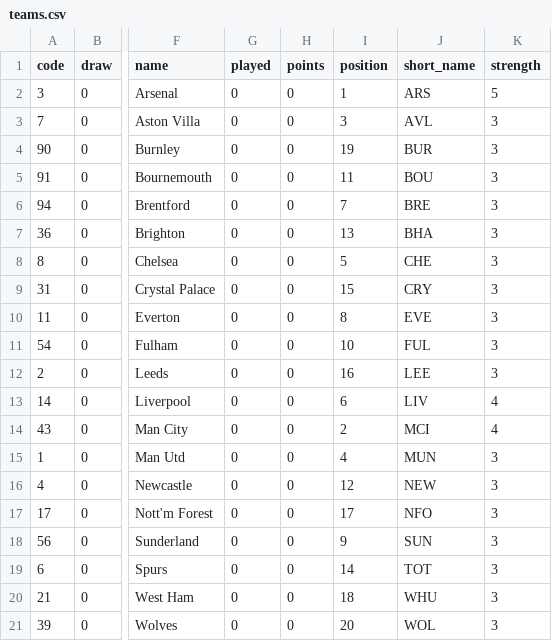
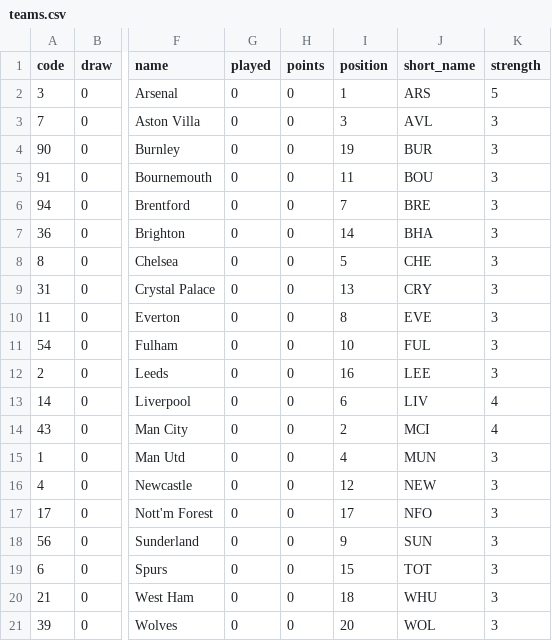
Before and after one commit to Schwetche/fpl_project, a CSV file: data/teams.csv, drawn as a sheet; only a part is shown, gaps mark what is left out; the diff names each change by its address in the sheet, - before the commit and + after, or states it on an @@ line.

```diff
--- a/data/teams.csv
+++ b/data/teams.csv
-I7 (position): 13
+I7 (position): 14
-I9 (position): 15
+I9 (position): 13
-I19 (position): 14
+I19 (position): 15
```
Also changed, not shown: data/cleaned_players.csv, data/fixtures.csv, 17 other files.
